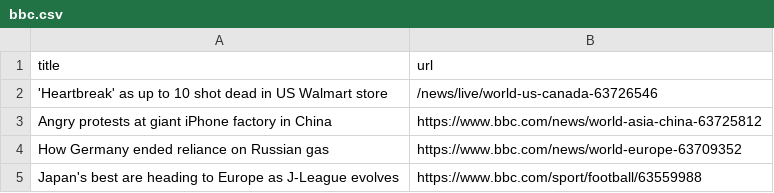
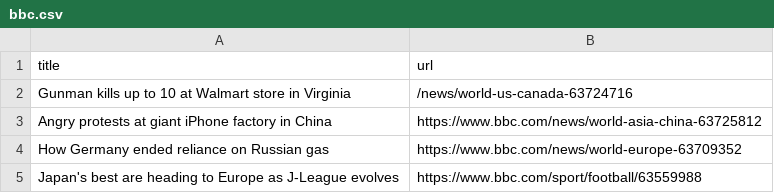
Before and after one commit to stanleydai/automatic-scraper, a CSV file: bbc.csv, drawn as a sheet; only a part is shown.

```diff
--- a/bbc.csv
+++ b/bbc.csv
@@ -1,3 +1,3 @@
 title,url
-'Heartbreak' as up to 10 shot dead in US Walmart store,/news/live/world-us-canada-63726546
+Gunman kills up to 10 at Walmart store in Virginia,/news/world-us-canada-63724716
 Angry protests at giant iPhone factory in China,https://www.bbc.com/news/world-asia-china-63725812
```
